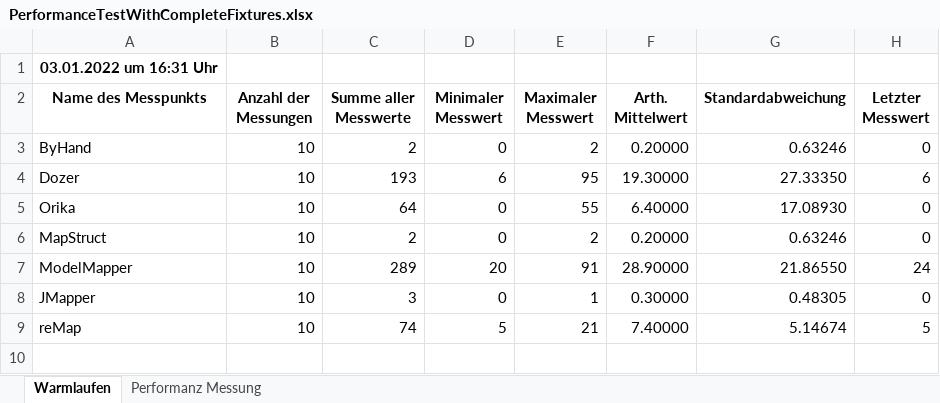
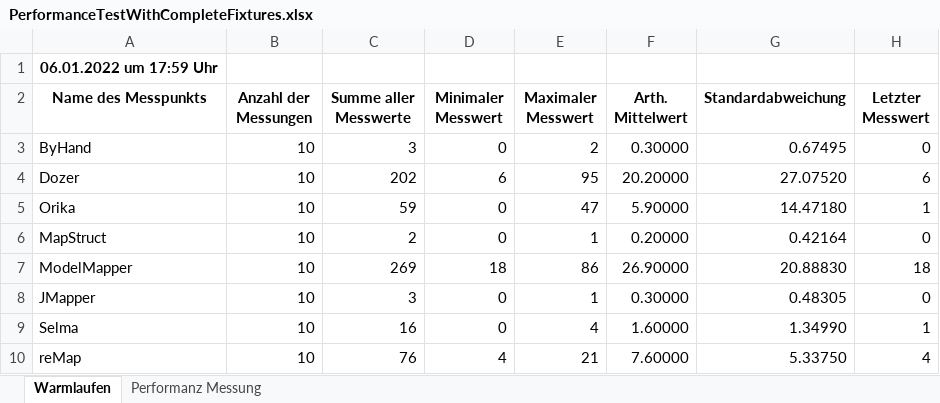
Before and after one commit to frank-rahn/performance, an Excel workbook: bean-mapper-test/docs/jdk11-03/PerformanceTestWithCompleteFixtures.xlsx, sheet Warmlaufen, drawn as a sheet; values as stored, in another font and other column widths than the file's, no borders; addresses are those after the commit; the diff names each change by its address in the sheet, - before the commit and + after, or states it on an @@ line.

```diff
--- a/bean-mapper-test/docs/jdk11-03/PerformanceTestWithCompleteFixtures.xlsx (sheet Warmlaufen)
+++ b/bean-mapper-test/docs/jdk11-03/PerformanceTestWithCompleteFixtures.xlsx (sheet Warmlaufen)
-A1 (Name des Messpunkts): 03.01.2022 um 16:31 Uhr
+A1 (Name des Messpunkts): 06.01.2022 um 17:59 Uhr
-C3 (Summe aller Messwerte): 2
+C3 (Summe aller Messwerte): 3
-F3 (Arth. Mittelwert): 0.20000
+F3 (Arth. Mittelwert): 0.30000
-G3 (Standardabweichung): 0.63246
+G3 (Standardabweichung): 0.67495
-C4 (Summe aller Messwerte): 193
+C4 (Summe aller Messwerte): 202
-F4 (Arth. Mittelwert): 19.30000
+F4 (Arth. Mittelwert): 20.20000
-G4 (Standardabweichung): 27.33350
+G4 (Standardabweichung): 27.07520
-C5 (Summe aller Messwerte): 64
+C5 (Summe aller Messwerte): 59
-E5 (Maximaler Messwert): 55
+E5 (Maximaler Messwert): 47
-F5 (Arth. Mittelwert): 6.40000
+F5 (Arth. Mittelwert): 5.90000
-G5 (Standardabweichung): 17.08930
+G5 (Standardabweichung): 14.47180
-H5 (Letzter Messwert): 0
+H5 (Letzter Messwert): 1
-E6 (Maximaler Messwert): 2
+E6 (Maximaler Messwert): 1
-G6 (Standardabweichung): 0.63246
+G6 (Standardabweichung): 0.42164
-C7 (Summe aller Messwerte): 289
+C7 (Summe aller Messwerte): 269
-D7 (Minimaler Messwert): 20
+D7 (Minimaler Messwert): 18
-E7 (Maximaler Messwert): 91
+E7 (Maximaler Messwert): 86
-F7 (Arth. Mittelwert): 28.90000
+F7 (Arth. Mittelwert): 26.90000
-G7 (Standardabweichung): 21.86550
+G7 (Standardabweichung): 20.88830
-H7 (Letzter Messwert): 24
+H7 (Letzter Messwert): 18
+row 9: Selma | 10 | 16 | 0 | 4 | 1.60000 | 1.34990 | 1
-C10 (Summe aller Messwerte): 74
+C10 (Summe aller Messwerte): 76
-D10 (Minimaler Messwert): 5
+D10 (Minimaler Messwert): 4
-F10 (Arth. Mittelwert): 7.40000
+F10 (Arth. Mittelwert): 7.60000
-G10 (Standardabweichung): 5.14674
+G10 (Standardabweichung): 5.33750
-H10 (Letzter Messwert): 5
+H10 (Letzter Messwert): 4
```
Also changed, not shown: sheet Performanz Messung, bean-mapper-test/docs/jdk11-03/PerformanceTestWithIncompleteFixtures.xlsx.
